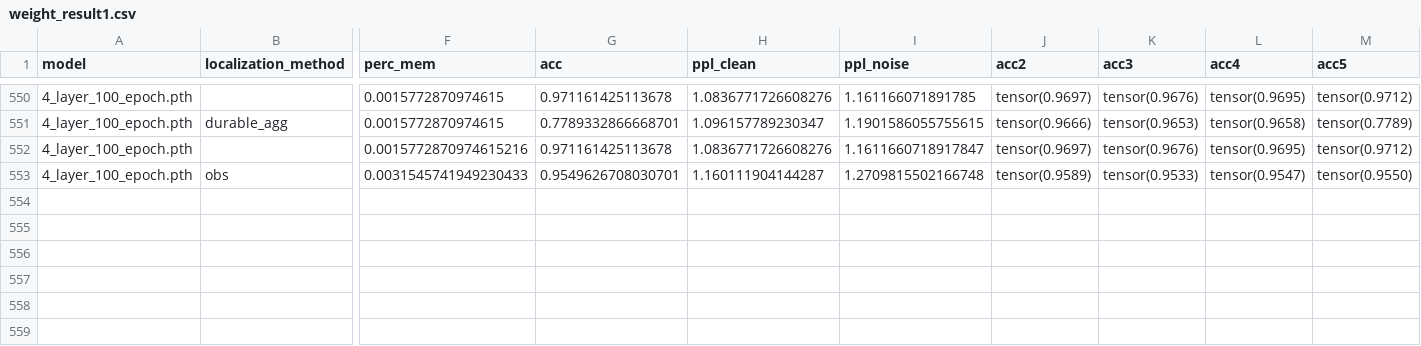
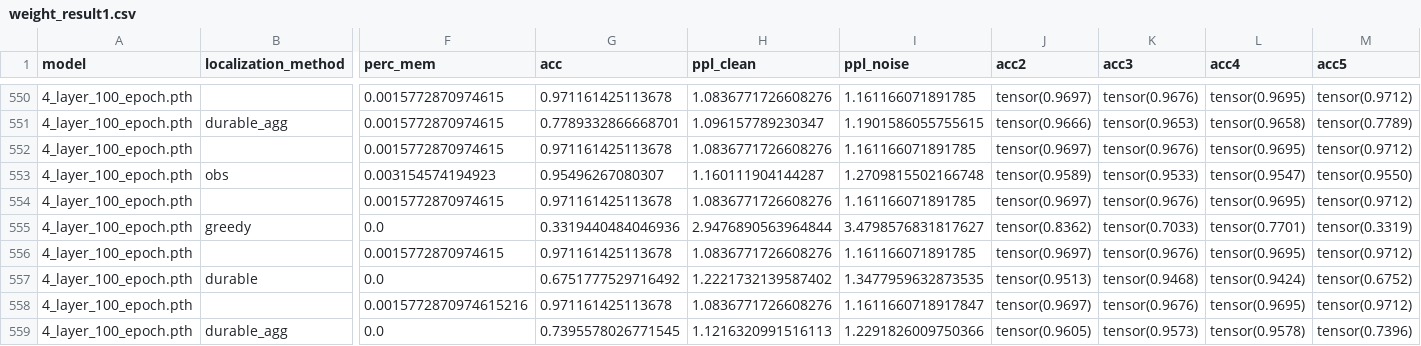
Before and after one commit to msakarvadia/memorization, a CSV file: src/localize/weight/weight_result1.csv, drawn as a sheet; only a part is shown, gaps mark what is left out; addresses are those after the commit; rows hold the shown columns only; the diff names each change by its address in the sheet, - before the commit and + after, or states it on an @@ line.

```diff
--- a/src/localize/weight/weight_result1.csv
+++ b/src/localize/weight/weight_result1.csv
+row 552: 4_layer_100_epoch.pth |  | 0.0015772870974615 | 0.971161425113678 | 1.0836771726608276 | 1.161166071891785 | tensor(0.9697) | tensor(0.9676) | tensor(0.9695) | tensor(0.9712)
+row 553: 4_layer_100_epoch.pth | obs | 0.003154574194923 | 0.95496267080307 | 1.160111904144287 | 1.2709815502166748 | tensor(0.9589) | tensor(0.9533) | tensor(0.9547) | tensor(0.9550)
+row 554: 4_layer_100_epoch.pth |  | 0.0015772870974615 | 0.971161425113678 | 1.0836771726608276 | 1.161166071891785 | tensor(0.9697) | tensor(0.9676) | tensor(0.9695) | tensor(0.9712)
+row 555: 4_layer_100_epoch.pth | greedy | 0.0 | 0.3319440484046936 | 2.9476890563964844 | 3.4798576831817627 | tensor(0.8362) | tensor(0.7033) | tensor(0.7701) | tensor(0.3319)
+row 556: 4_layer_100_epoch.pth |  | 0.0015772870974615 | 0.971161425113678 | 1.0836771726608276 | 1.161166071891785 | tensor(0.9697) | tensor(0.9676) | tensor(0.9695) | tensor(0.9712)
+row 557: 4_layer_100_epoch.pth | durable | 0.0 | 0.6751777529716492 | 1.2221732139587402 | 1.3477959632873535 | tensor(0.9513) | tensor(0.9468) | tensor(0.9424) | tensor(0.6752)
-B559 (localization_method): obs
+B559 (localization_method): durable_agg
-F559 (perc_mem): 0.0031545741949230433
+F559 (perc_mem): 0.0
-G559 (acc): 0.9549626708030701
+G559 (acc): 0.7395578026771545
-H559 (ppl_clean): 1.160111904144287
+H559 (ppl_clean): 1.1216320991516113
-I559 (ppl_noise): 1.2709815502166748
+I559 (ppl_noise): 1.2291826009750366
-J559 (acc2): tensor(0.9589)
+J559 (acc2): tensor(0.9605)
-K559 (acc3): tensor(0.9533)
+K559 (acc3): tensor(0.9573)
-L559 (acc4): tensor(0.9547)
+L559 (acc4): tensor(0.9578)
-M559 (acc5): tensor(0.9550)
+M559 (acc5): tensor(0.7396)
```
Also changed, not shown: src/localize/neuron/neuron_result1.csv, src/localize/weight/weight_result2.csv, 1 other file.
